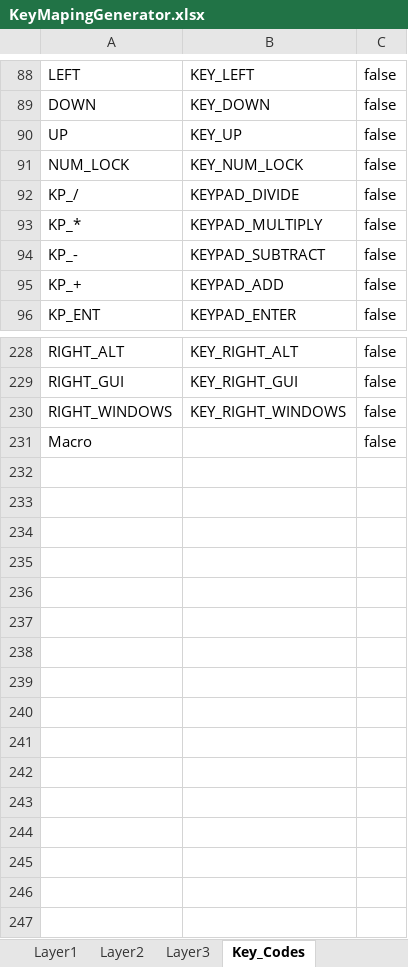
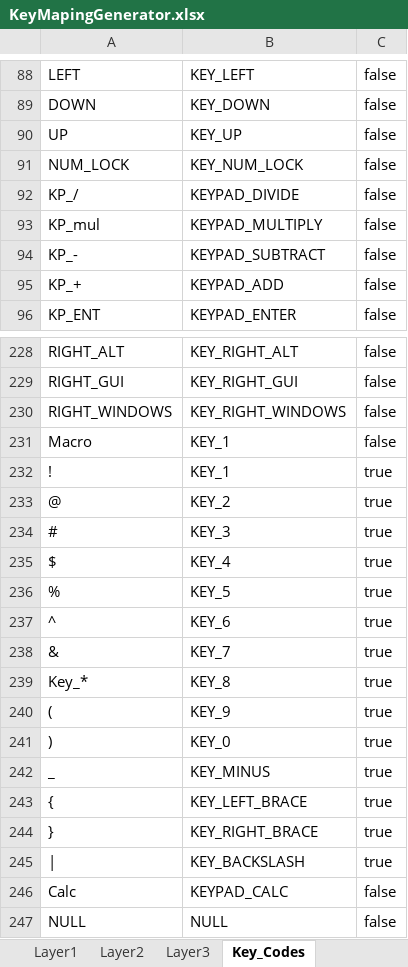
Before and after one commit to kkandil/SplitKeyboard, an Excel workbook: KeyMappingScript/KeyMapingGenerator.xlsx, sheet Key_Codes, drawn as a sheet; only a part is shown, gaps mark what is left out; values as stored, in another font and other column widths than the file's, no borders; the diff names each change by its address in the sheet, - before the commit and + after, or states it on an @@ line.

```diff
--- a/KeyMappingScript/KeyMapingGenerator.xlsx (sheet Key_Codes)
+++ b/KeyMappingScript/KeyMapingGenerator.xlsx (sheet Key_Codes)
-A93: KP_*
+A93: KP_mul
-B231: (empty)
+B231: KEY_1
+row 232: ! | KEY_1 | true
+row 233: @ | KEY_2 | true
+row 234: # | KEY_3 | true
+row 235: $ | KEY_4 | true
+row 236: % | KEY_5 | true
+row 237: ^ | KEY_6 | true
+row 238: & | KEY_7 | true
+row 239: Key_* | KEY_8 | true
+row 240: ( | KEY_9 | true
+row 241: ) | KEY_0 | true
+row 242: _ | KEY_MINUS | true
+row 243: { | KEY_LEFT_BRACE | true
+row 244: } | KEY_RIGHT_BRACE | true
+row 245: | | KEY_BACKSLASH | true
+row 246: Calc | KEYPAD_CALC | false
+row 247: NULL | NULL | false
```
Also changed, not shown: sheet Layer2, sheet Layer1, sheet Layer3, hidden cells, 5 other files.
